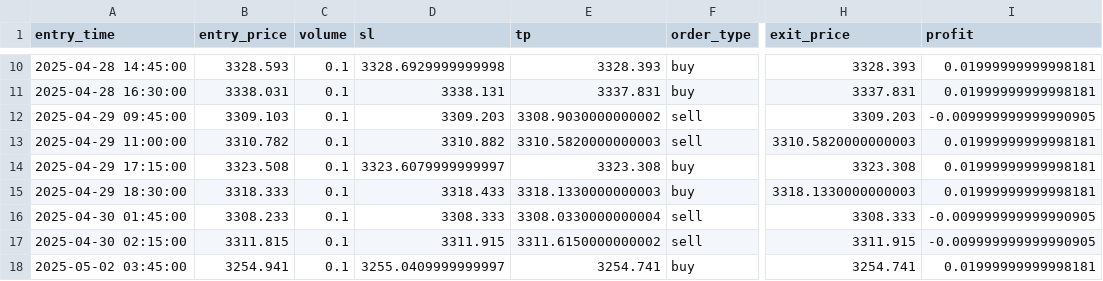
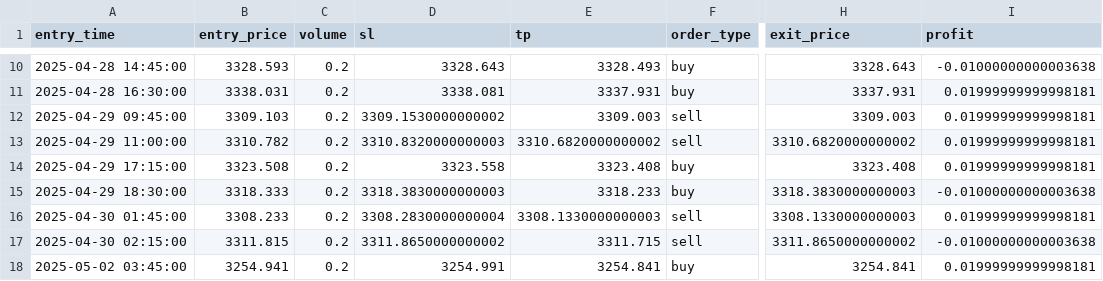
Before and after one commit to YukiNguyenn/xau-trading, a CSV file: backtest/results/backtest_results_MA.csv, drawn as a sheet; only a part is shown, gaps mark what is left out; the diff covers the shown part only; the diff names each change by its address in the sheet, - before the commit and + after, or states it on an @@ line.

```diff
--- a/backtest/results/backtest_results_MA.csv
+++ b/backtest/results/backtest_results_MA.csv
-C10:C18 (volume): 0.1
+C10:C18 (volume): 0.2
-D10 (sl): 3328.6929999999998
+D10 (sl): 3328.643
-E10 (tp): 3328.393
+E10 (tp): 3328.493
-H10 (exit_price): 3328.393
+H10 (exit_price): 3328.643
-I10 (profit): 0.01999999999998181
+I10 (profit): -0.01000000000003638
-D11 (sl): 3338.131
+D11 (sl): 3338.081
-E11 (tp): 3337.831
+E11 (tp): 3337.931
-H11 (exit_price): 3337.831
+H11 (exit_price): 3337.931
-D12 (sl): 3309.203
+D12 (sl): 3309.1530000000002
-E12 (tp): 3308.9030000000002
+E12 (tp): 3309.003
-H12 (exit_price): 3309.203
+H12 (exit_price): 3309.003
-I12 (profit): -0.009999999999990905
+I12 (profit): 0.01999999999998181
-D13 (sl): 3310.882
+D13 (sl): 3310.8320000000003
-E13 (tp): 3310.5820000000003
+E13 (tp): 3310.6820000000002
-H13 (exit_price): 3310.5820000000003
+H13 (exit_price): 3310.6820000000002
-D14 (sl): 3323.6079999999997
+D14 (sl): 3323.558
-E14 (tp): 3323.308
+E14 (tp): 3323.408
-H14 (exit_price): 3323.308
+H14 (exit_price): 3323.408
-D15 (sl): 3318.433
+D15 (sl): 3318.3830000000003
-E15 (tp): 3318.1330000000003
+E15 (tp): 3318.233
-H15 (exit_price): 3318.1330000000003
+H15 (exit_price): 3318.3830000000003
-I15 (profit): 0.01999999999998181
+I15 (profit): -0.01000000000003638
-D16 (sl): 3308.333
+D16 (sl): 3308.2830000000004
-E16 (tp): 3308.0330000000004
+E16 (tp): 3308.1330000000003
-H16 (exit_price): 3308.333
+H16 (exit_price): 3308.1330000000003
-I16 (profit): -0.009999999999990905
+I16 (profit): 0.01999999999998181
-D17 (sl): 3311.915
+D17 (sl): 3311.8650000000002
-E17 (tp): 3311.6150000000002
+E17 (tp): 3311.715
-H17 (exit_price): 3311.915
+H17 (exit_price): 3311.8650000000002
-I17 (profit): -0.009999999999990905
+I17 (profit): -0.01000000000003638
-D18 (sl): 3255.0409999999997
+D18 (sl): 3254.991
-E18 (tp): 3254.741
+E18 (tp): 3254.841
-H18 (exit_price): 3254.741
+H18 (exit_price): 3254.841
```
Also changed, not shown: 120 edited cells elsewhere in this file, backtest/results/MA_summary.csv, backtest/results/backtest_results_RSI.csv, 18 other files.
